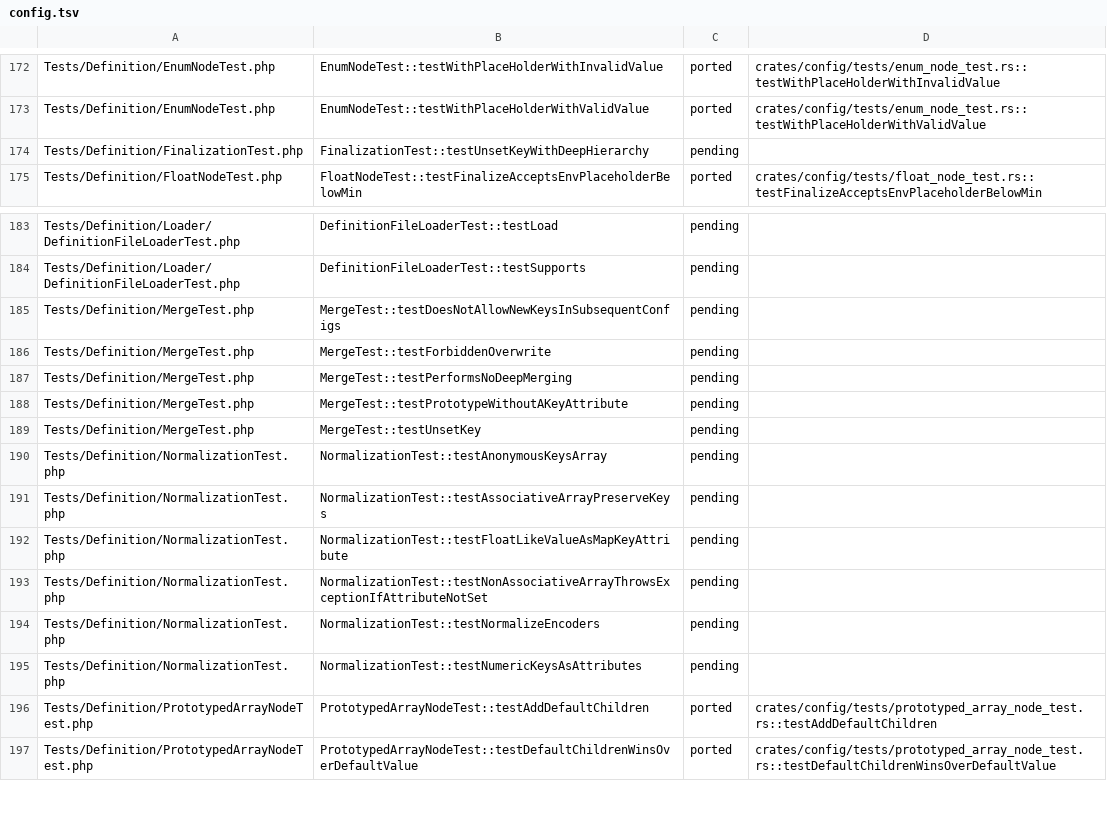
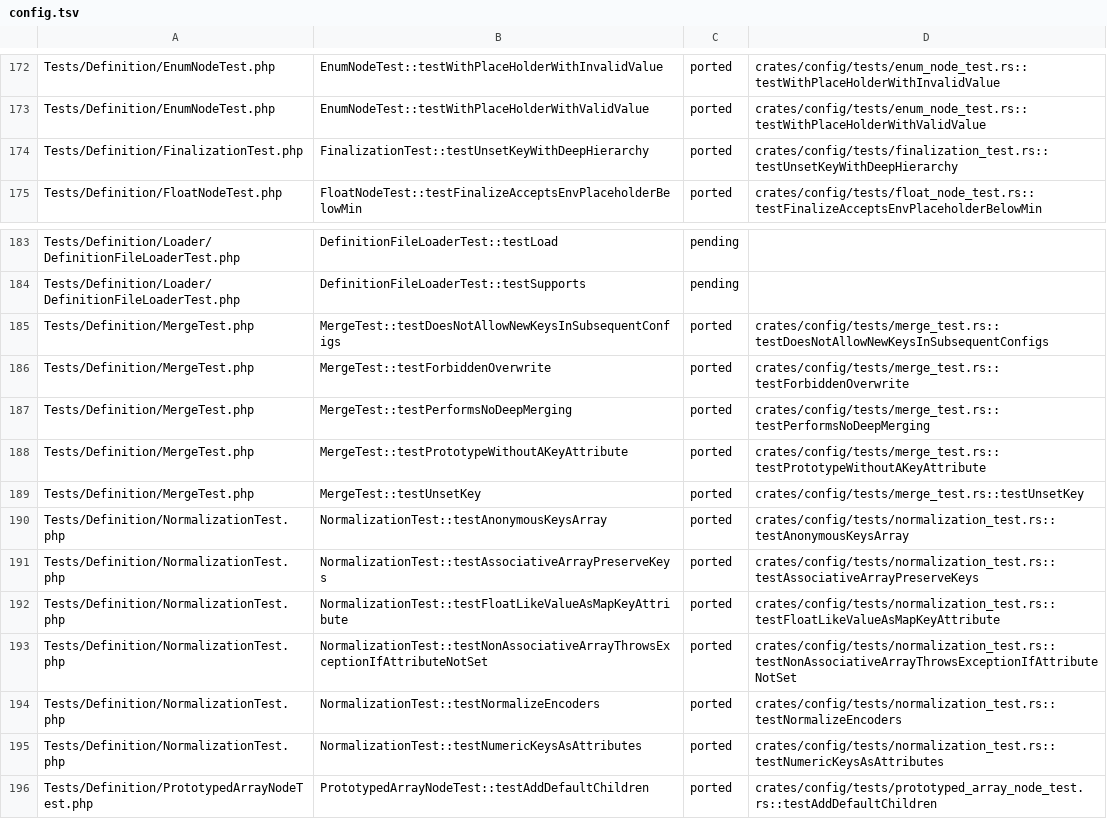
Before and after one commit to D-Nations/symfony-rs, a TSV file: parity/symfony/config.tsv, drawn as a sheet; only a part is shown, gaps mark what is left out; the shorter side is filled out with more unchanged rows.

```diff
--- a/parity/symfony/config.tsv
+++ b/parity/symfony/config.tsv
@@ -173,3 +173,3 @@ Tests/Definition/EnumNodeTest.php	EnumNodeTest::testWithPlaceHolderWithInvalidVa
 Tests/Definition/EnumNodeTest.php	EnumNodeTest::testWithPlaceHolderWithValidValue	ported	crates/config/tests/enum_node_test.rs::testWithPlaceHolderWithValidValue
-Tests/Definition/FinalizationTest.php	FinalizationTest::testUnsetKeyWithDeepHierarchy	pending	
+Tests/Definition/FinalizationTest.php	FinalizationTest::testUnsetKeyWithDeepHierarchy	ported	crates/config/tests/finalization_test.rs::testUnsetKeyWithDeepHierarchy
 Tests/Definition/FloatNodeTest.php	FloatNodeTest::testFinalizeAcceptsEnvPlaceholderBelowMin	ported	crates/config/tests/float_node_test.rs::testFinalizeAcceptsEnvPlaceholderBelowMin
@@ -184,13 +184,13 @@ Tests/Definition/Loader/DefinitionFileLoaderTest.php	DefinitionFileLoaderTest::t
 Tests/Definition/Loader/DefinitionFileLoaderTest.php	DefinitionFileLoaderTest::testSupports	pending	
-Tests/Definition/MergeTest.php	MergeTest::testDoesNotAllowNewKeysInSubsequentConfigs	pending	
-Tests/Definition/MergeTest.php	MergeTest::testForbiddenOverwrite	pending	
-Tests/Definition/MergeTest.php	MergeTest::testPerformsNoDeepMerging	pending	
-Tests/Definition/MergeTest.php	MergeTest::testPrototypeWithoutAKeyAttribute	pending	
-Tests/Definition/MergeTest.php	MergeTest::testUnsetKey	pending	
-Tests/Definition/NormalizationTest.php	NormalizationTest::testAnonymousKeysArray	pending	
-Tests/Definition/NormalizationTest.php	NormalizationTest::testAssociativeArrayPreserveKeys	pending	
-Tests/Definition/NormalizationTest.php	NormalizationTest::testFloatLikeValueAsMapKeyAttribute	pending	
-Tests/Definition/NormalizationTest.php	NormalizationTest::testNonAssociativeArrayThrowsExceptionIfAttributeNotSet	pending	
-Tests/Definition/NormalizationTest.php	NormalizationTest::testNormalizeEncoders	pending	
-Tests/Definition/NormalizationTest.php	NormalizationTest::testNumericKeysAsAttributes	pending	
+Tests/Definition/MergeTest.php	MergeTest::testDoesNotAllowNewKeysInSubsequentConfigs	ported	crates/config/tests/merge_test.rs::testDoesNotAllowNewKeysInSubsequentConfigs
+Tests/Definition/MergeTest.php	MergeTest::testForbiddenOverwrite	ported	crates/config/tests/merge_test.rs::testForbiddenOverwrite
+Tests/Definition/MergeTest.php	MergeTest::testPerformsNoDeepMerging	ported	crates/config/tests/merge_test.rs::testPerformsNoDeepMerging
+Tests/Definition/MergeTest.php	MergeTest::testPrototypeWithoutAKeyAttribute	ported	crates/config/tests/merge_test.rs::testPrototypeWithoutAKeyAttribute
+Tests/Definition/MergeTest.php	MergeTest::testUnsetKey	ported	crates/config/tests/merge_test.rs::testUnsetKey
+Tests/Definition/NormalizationTest.php	NormalizationTest::testAnonymousKeysArray	ported	crates/config/tests/normalization_test.rs::testAnonymousKeysArray
+Tests/Definition/NormalizationTest.php	NormalizationTest::testAssociativeArrayPreserveKeys	ported	crates/config/tests/normalization_test.rs::testAssociativeArrayPreserveKeys
+Tests/Definition/NormalizationTest.php	NormalizationTest::testFloatLikeValueAsMapKeyAttribute	ported	crates/config/tests/normalization_test.rs::testFloatLikeValueAsMapKeyAttribute
+Tests/Definition/NormalizationTest.php	NormalizationTest::testNonAssociativeArrayThrowsExceptionIfAttributeNotSet	ported	crates/config/tests/normalization_test.rs::testNonAssociativeArrayThrowsExceptionIfAttributeNotSet
+Tests/Definition/NormalizationTest.php	NormalizationTest::testNormalizeEncoders	ported	crates/config/tests/normalization_test.rs::testNormalizeEncoders
+Tests/Definition/NormalizationTest.php	NormalizationTest::testNumericKeysAsAttributes	ported	crates/config/tests/normalization_test.rs::testNumericKeysAsAttributes
 Tests/Definition/PrototypedArrayNodeTest.php	PrototypedArrayNodeTest::testAddDefaultChildren	ported	crates/config/tests/prototyped_array_node_test.rs::testAddDefaultChildren
```
Also changed, not shown: 3 other files.
